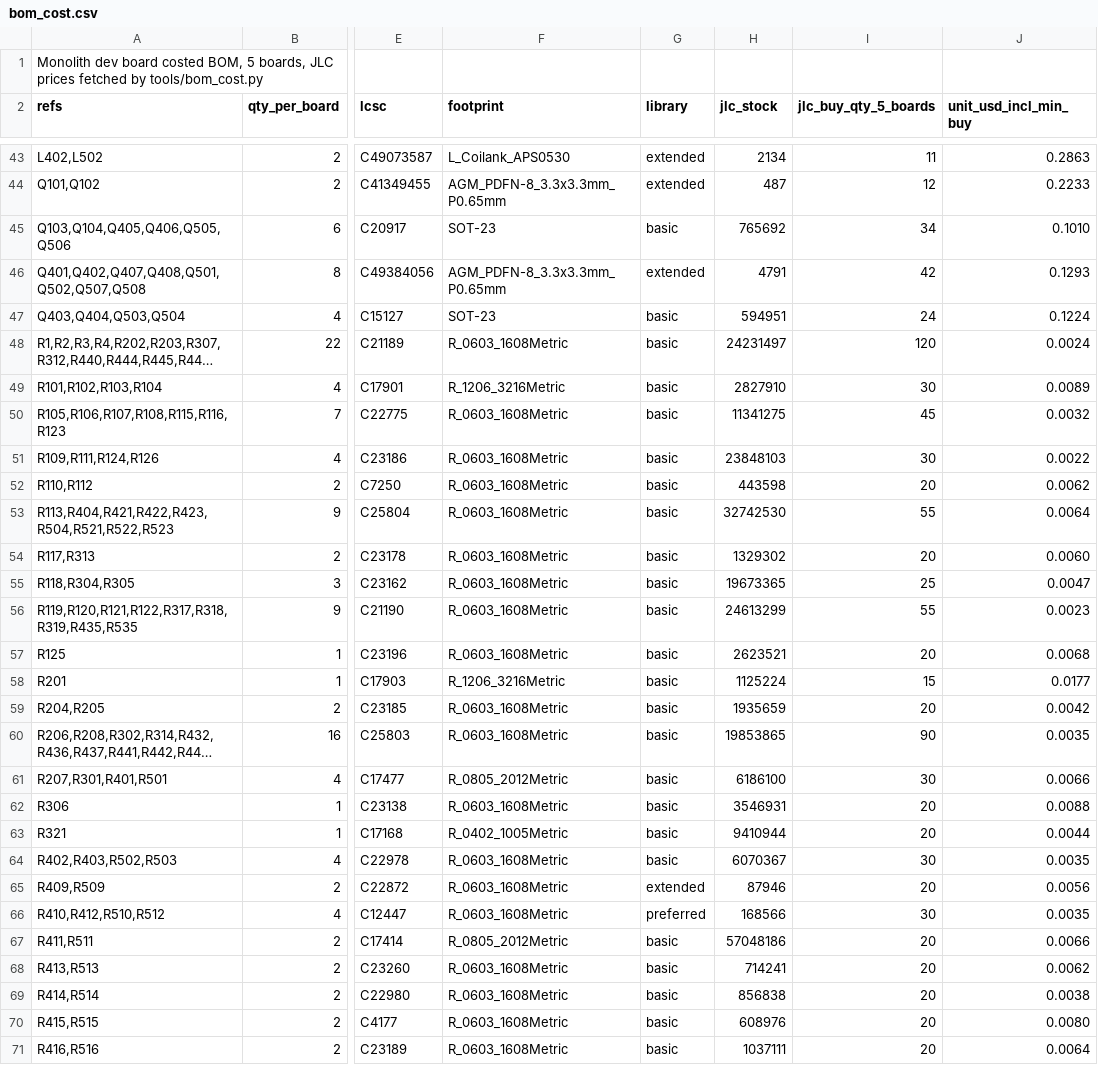
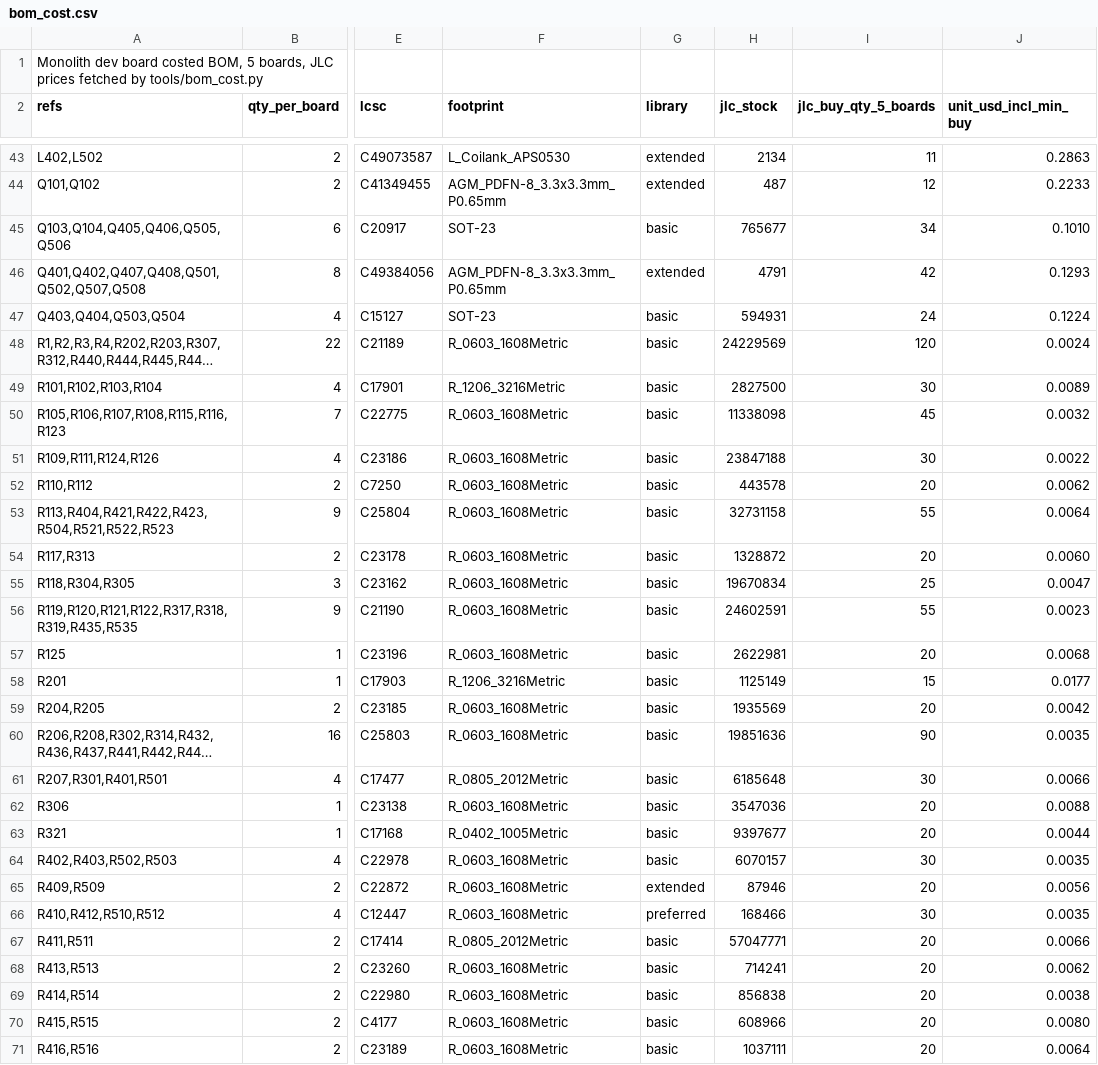
Before and after one commit to MidwestMotorBoy/Battery-Bank, a CSV file: DevBoard/bom_cost.csv, drawn as a sheet; only a part is shown, gaps mark what is left out; long unchanged cells end in …; the diff covers the shown part only; the diff names each change by its address in the sheet, - before the commit and + after, or states it on an @@ line.

```diff
--- a/DevBoard/bom_cost.csv
+++ b/DevBoard/bom_cost.csv
-H45 (jlc_stock): 765692
+H45 (jlc_stock): 765677
-H47 (jlc_stock): 594951
+H47 (jlc_stock): 594931
-H48 (jlc_stock): 24231497
+H48 (jlc_stock): 24229569
-H49 (jlc_stock): 2827910
+H49 (jlc_stock): 2827500
-H50 (jlc_stock): 11341275
+H50 (jlc_stock): 11338098
-H51 (jlc_stock): 23848103
+H51 (jlc_stock): 23847188
-H52 (jlc_stock): 443598
+H52 (jlc_stock): 443578
-H53 (jlc_stock): 32742530
+H53 (jlc_stock): 32731158
-H54 (jlc_stock): 1329302
+H54 (jlc_stock): 1328872
-H55 (jlc_stock): 19673365
+H55 (jlc_stock): 19670834
-H56 (jlc_stock): 24613299
+H56 (jlc_stock): 24602591
-H57 (jlc_stock): 2623521
+H57 (jlc_stock): 2622981
-H58 (jlc_stock): 1125224
+H58 (jlc_stock): 1125149
-H59 (jlc_stock): 1935659
+H59 (jlc_stock): 1935569
-H60 (jlc_stock): 19853865
+H60 (jlc_stock): 19851636
-H61 (jlc_stock): 6186100
+H61 (jlc_stock): 6185648
-H62 (jlc_stock): 3546931
+H62 (jlc_stock): 3547036
-H63 (jlc_stock): 9410944
+H63 (jlc_stock): 9397677
-H64 (jlc_stock): 6070367
+H64 (jlc_stock): 6070157
-H66 (jlc_stock): 168566
+H66 (jlc_stock): 168466
-H67 (jlc_stock): 57048186
+H67 (jlc_stock): 57047771
-H70 (jlc_stock): 608976
+H70 (jlc_stock): 608966
```
Also changed, not shown: 28 edited cells elsewhere in this file, 2 other files.
